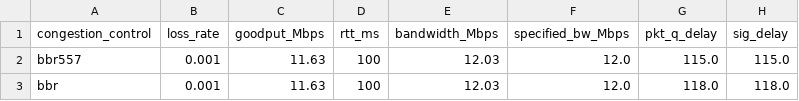
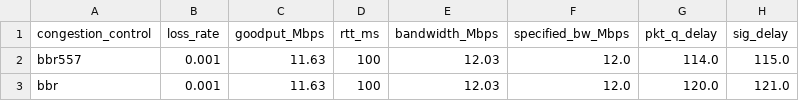
Before and after one commit to Wangstonn/bbr-apg, a CSV file: mahimahi/data/experiment1.csv, drawn as a sheet.

```diff
--- a/mahimahi/data/experiment1.csv
+++ b/mahimahi/data/experiment1.csv
@@ -1,3 +1,3 @@
 congestion_control, loss_rate, goodput_Mbps, rtt_ms, bandwidth_Mbps, specified_bw_Mbps, pkt_q_delay, sig_delay
-bbr557, 0.001, 11.63, 100, 12.03, 12.0, 115.0, 115.0
-bbr, 0.001, 11.63, 100, 12.03, 12.0, 118.0, 118.0
+bbr557, 0.001, 11.63, 100, 12.03, 12.0, 114.0, 115.0
+bbr, 0.001, 11.63, 100, 12.03, 12.0, 120.0, 121.0
```
Also changed, not shown: mahimahi/data/experiment2.csv, 22 other files.
